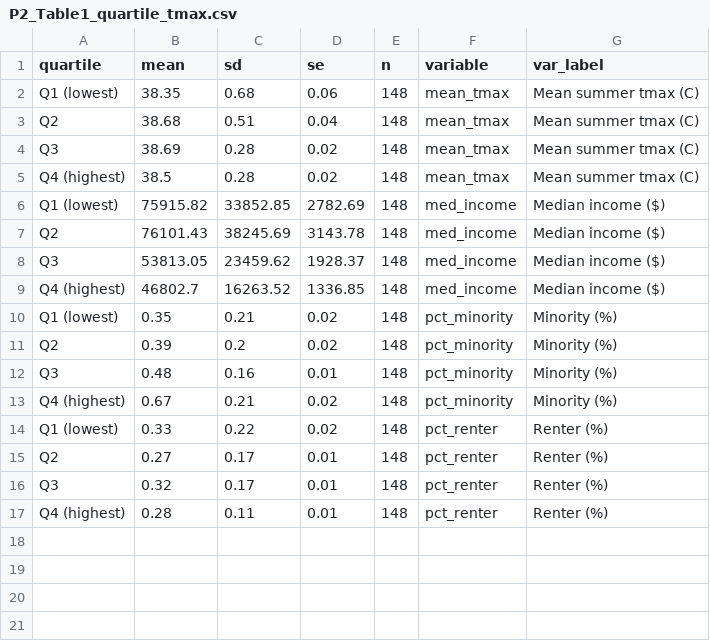
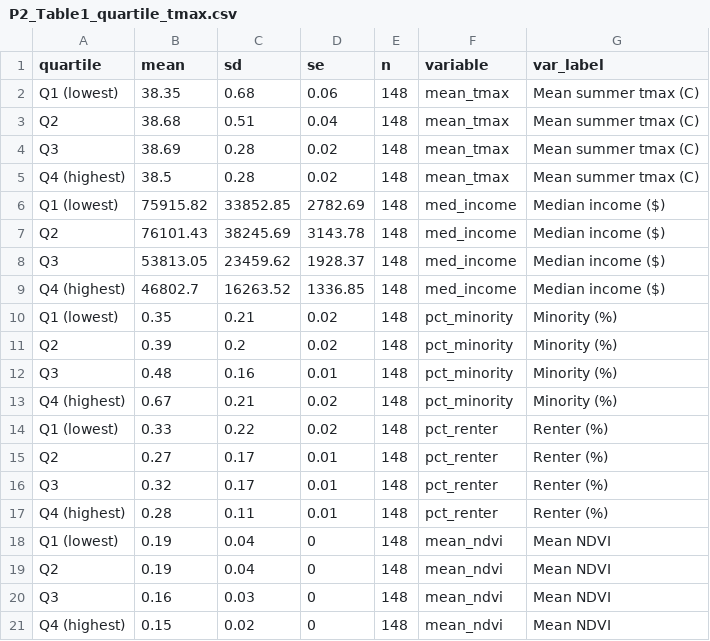
Before and after one commit to SCORCH-IDVC/EC_EnJu, a CSV file: results/P2_Table1_quartile_tmax.csv, drawn as a sheet; the diff names each change by its address in the sheet, - before the commit and + after, or states it on an @@ line.

```diff
--- a/results/P2_Table1_quartile_tmax.csv
+++ b/results/P2_Table1_quartile_tmax.csv
+row 18: Q1 (lowest) | 0.19 | 0.04 | 0 | 148 | mean_ndvi | Mean NDVI
+row 19: Q2 | 0.19 | 0.04 | 0 | 148 | mean_ndvi | Mean NDVI
+row 20: Q3 | 0.16 | 0.03 | 0 | 148 | mean_ndvi | Mean NDVI
+row 21: Q4 (highest) | 0.15 | 0.02 | 0 | 148 | mean_ndvi | Mean NDVI
```
Also changed, not shown: results/P2_TableS2_hotspot_demographics.csv, 49 other files.
